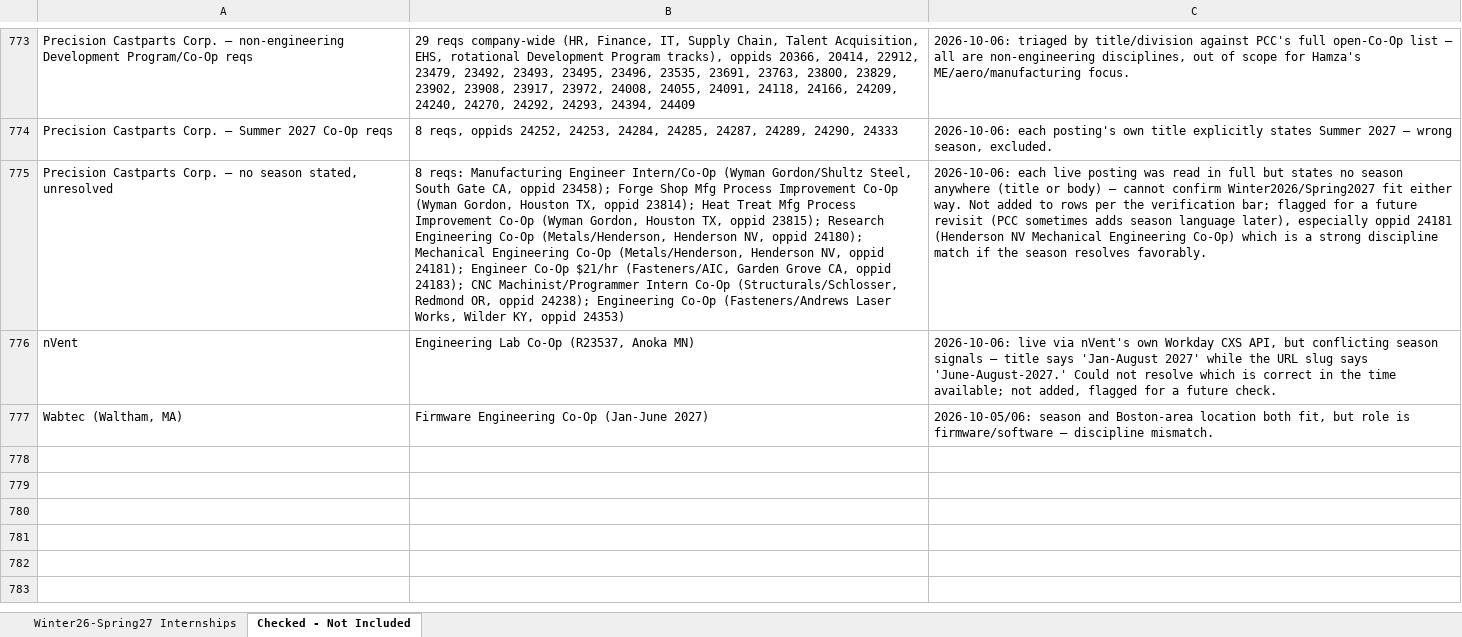
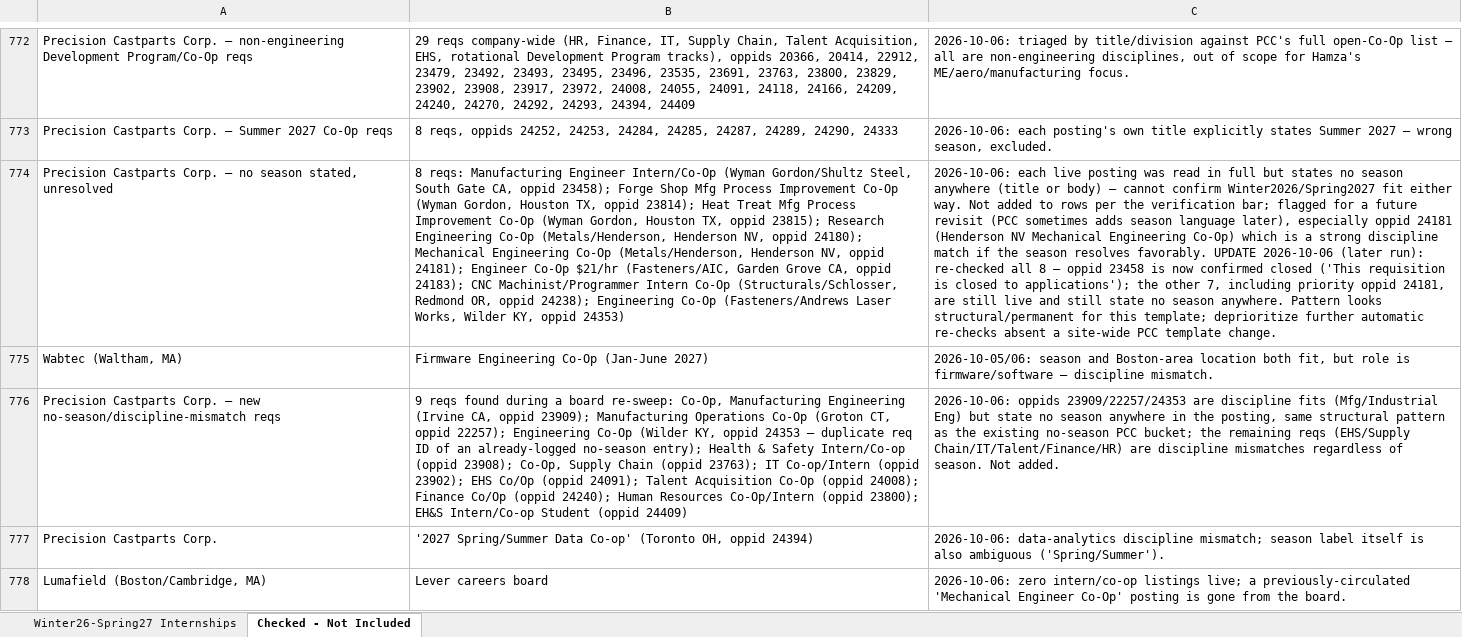
Before and after one commit to Svvipee/internship-tracker-2026, an Excel workbook: Engineering-Internships-Winter2026-Spring2027.xlsx, sheet Checked - Not Included, drawn as a sheet; only a part is shown, gaps mark what is left out; values as stored, in another font and other column widths than the file's, no borders; removed rows and columns are numbered as before the commit, all else as after; the diff covers the shown part only; the diff names each change by its address in the sheet, - before the commit and + after, or states it on an @@ line.

```diff
--- a/Engineering-Internships-Winter2026-Spring2027.xlsx (sheet Checked - Not Included)
+++ b/Engineering-Internships-Winter2026-Spring2027.xlsx (sheet Checked - Not Included)
-C774: …resolves favorably.
+C774: …resolves favorably. UPDATE 2026-10-06 (later run): re-checked all 8 — oppid 23458 is now confirmed closed ('This requisition is closed to applications'); the other 7, including priority oppid 24181, are still live and still state no season anywhere. Pattern looks structural/permanent for this template; deprioritize further automatic re-checks absent a site-wide PCC template change.
-row 776: nVent | Engineering Lab Co-Op (R23537, Anoka MN) | 2026-10-06: live via nVent's own Workday CXS API, but conflicting season signals — title says 'Jan-August 2027' while the URL slug says 'June-August-2027.' Could not resolve which is correct in the time available; not added, flagged for a future check.
+row 776: Precision Castparts Corp. — new no-season/discipline-mismatch reqs | 9 reqs found during a board re-sweep: Co-Op, Manufacturing Engineering (Irvine CA, oppid 23909); Manufacturing Operations Co-Op (Groton CT, oppid 22257); Engineering Co-Op (Wilder KY, oppid 24353 — duplicate req ID of an already-logged no-season entry); Health & Safety Intern/Co-op (oppid 23908); Co-Op, Supply Chain (oppid 23763); IT Co-op/Intern (oppid 23902); EHS Co/Op (oppid 24091); Talent Acquisition Co-Op (oppid 24008); Finance Co/Op (oppid 24240); Human Resources Co-Op/Intern (oppid 23800); EH&S Intern/Co-op Student (oppid 24409) | 2026-10-06: oppids 23909/22257/24353 are discipline fits (Mfg/Industrial Eng) but state no season anywhere in the posting, same structural pattern as the existing no-season PCC bucket; the remaining reqs (EHS/Supply Chain/IT/Talent/Finance/HR) are discipline mismatches regardless of season. Not added.
+row 777: Precision Castparts Corp. | '2027 Spring/Summer Data Co-op' (Toronto OH, oppid 24394) | 2026-10-06: data-analytics discipline mismatch; season label itself is also ambiguous ('Spring/Summer').
+row 778: Lumafield (Boston/Cambridge, MA) | Lever careers board | 2026-10-06: zero intern/co-op listings live; a previously-circulated 'Mechanical Engineer Co-Op' posting is gone from the board.
```
Also changed, not shown: 15 added rows and 1 removed row elsewhere in this sheet, sheet Winter26-Spring27 Internships, 3 other files.
